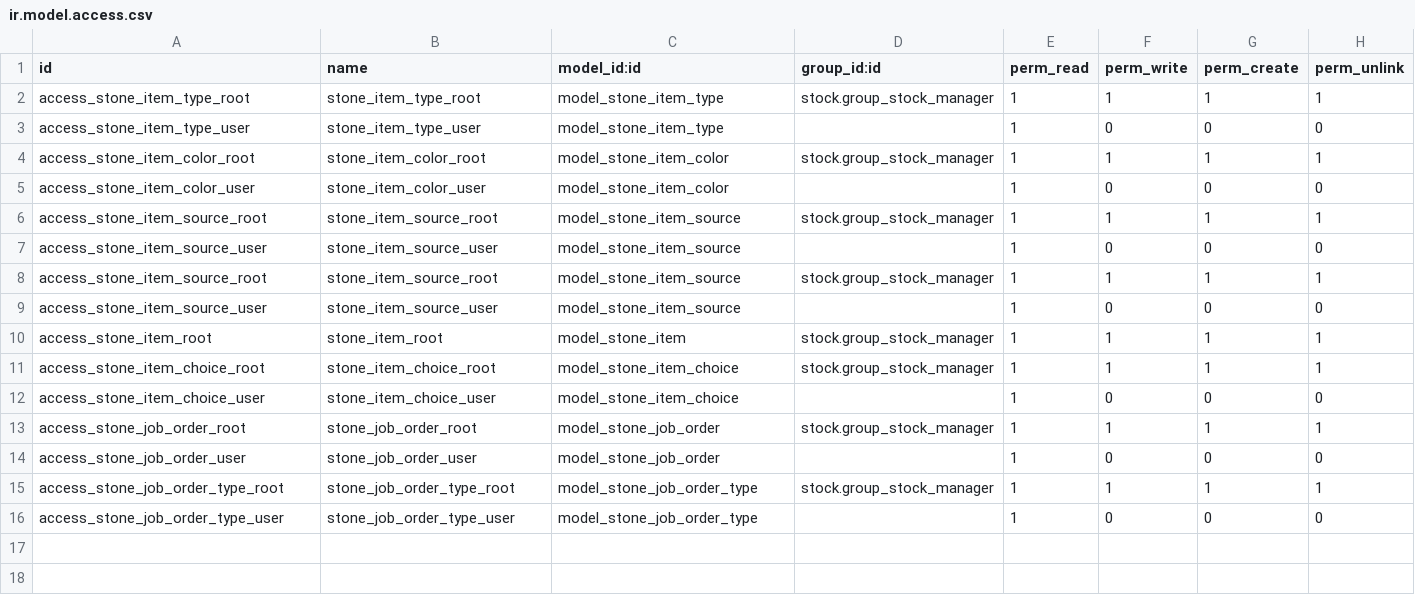
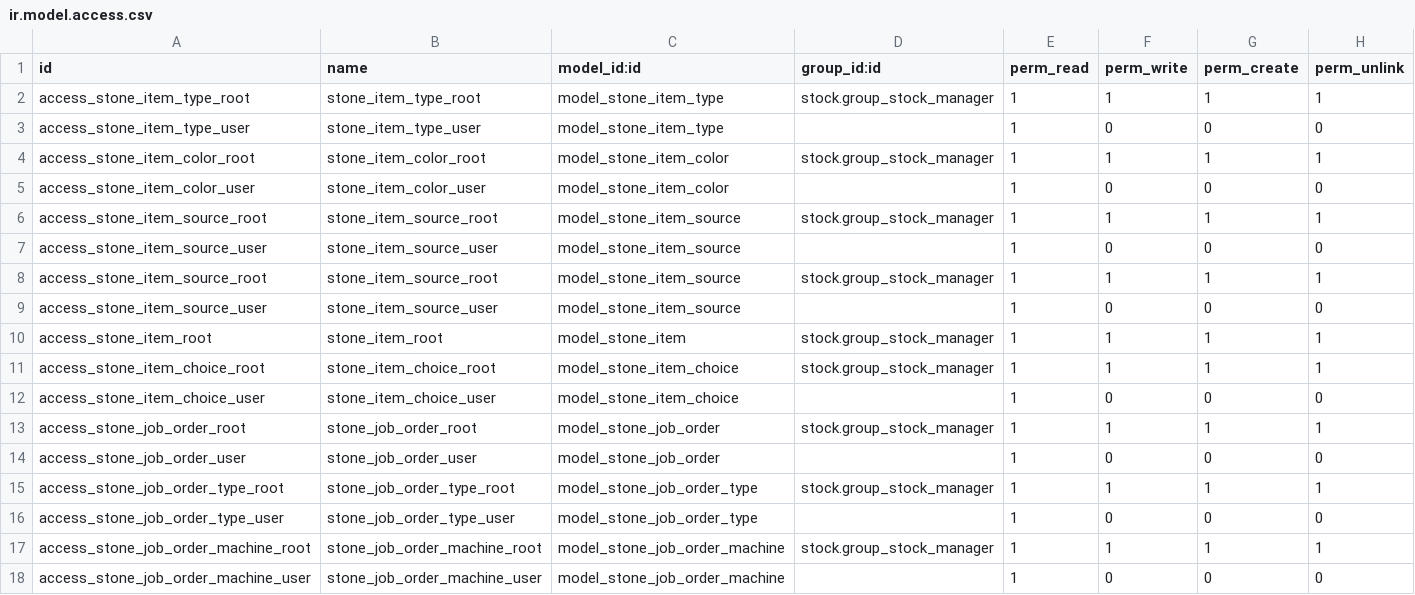
Before and after one commit to ahmadsherby/odoo16e, a CSV file: stone_production/security/ir.model.access.csv, drawn as a sheet.

Commit message:
[ADD] machine, remaning and cuted fields and most of block job order form view is done

```diff
--- a/stone_production/security/ir.model.access.csv
+++ b/stone_production/security/ir.model.access.csv
@@ -16 +16,3 @@ access_stone_job_order_type_root,stone_job_order_type_root,model_stone_job_order
 access_stone_job_order_type_user,stone_job_order_type_user,model_stone_job_order_type,,1,0,0,0
+access_stone_job_order_machine_root,stone_job_order_machine_root,model_stone_job_order_machine,stock.group_stock_manager,1,1,1,1
+access_stone_job_order_machine_user,stone_job_order_machine_user,model_stone_job_order_machine,,1,0,0,0
```
Also changed, not shown: 14 other files.
